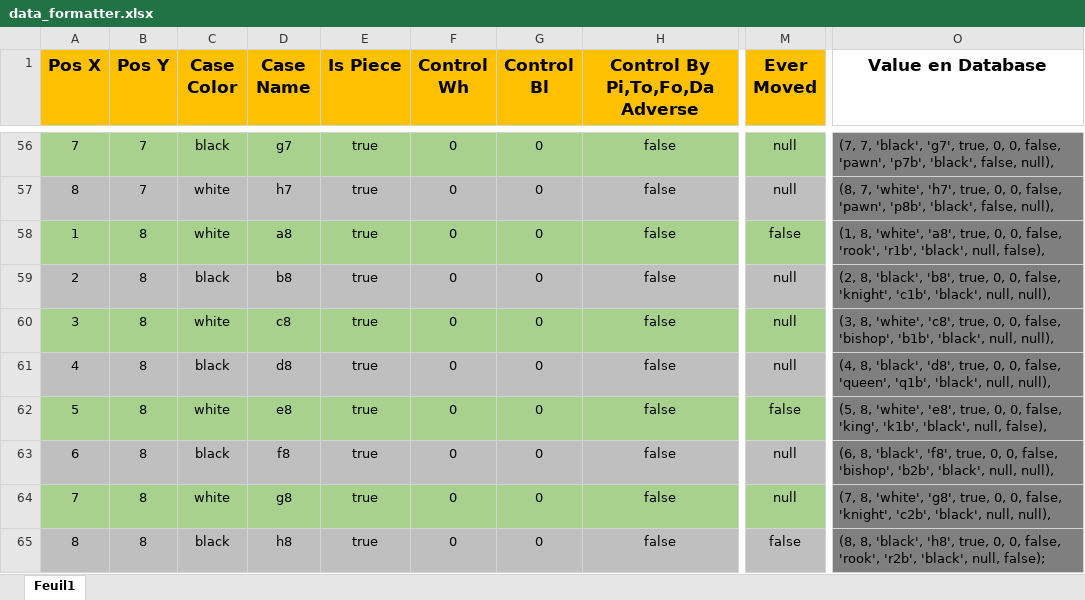
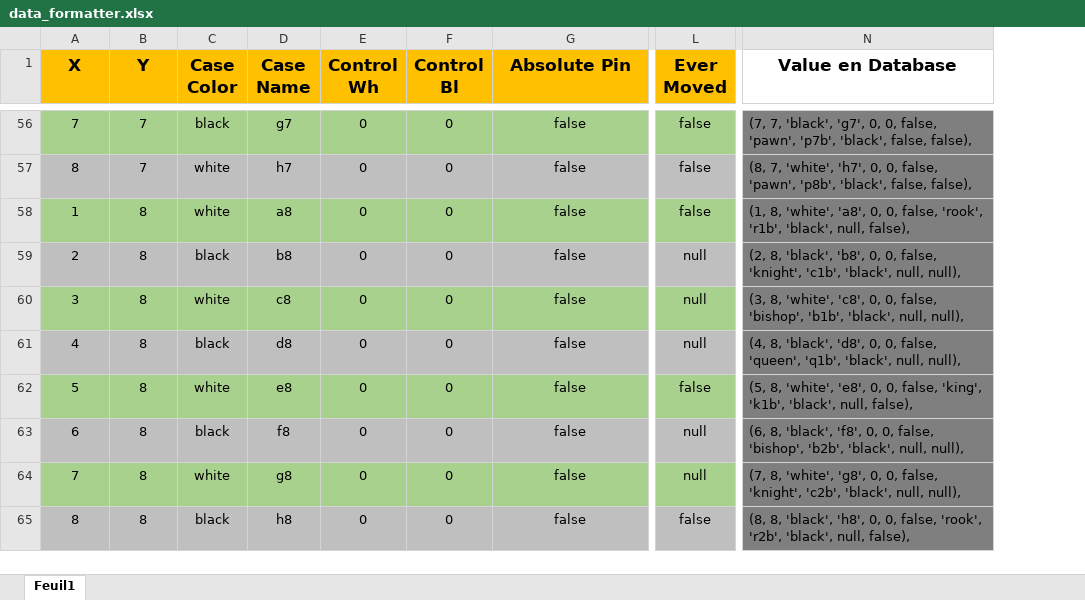
Before and after one commit to Alexandre-RICHARD/Portfolio-Back, an Excel workbook: data/data_formatter.xlsx, sheet Feuil1, drawn as a sheet; only a part is shown, gaps mark what is left out; values as stored, in another font and other column widths than the file's, no borders; removed rows and columns are numbered as before the commit, all else as after; the diff covers the shown part only; the diff names each change by its address in the sheet, - before the commit and + after, or states it on an @@ line.

```diff
--- a/data/data_formatter.xlsx (sheet Feuil1)
+++ b/data/data_formatter.xlsx (sheet Feuil1)
-column E (Is Piece), rows 56-65: all true
-A1: Pos X
+A1: X
-B1: Pos Y
+B1: Y
-G1: Control By Pi,To,Fo,Da Adverse
+G1: Absolute Pin
-L56:L57 (Ever Moved): null
+L56:L57 (Ever Moved): false
-N56 (Value en Database): …'black', 'g7', true, 0, 0, false, 'pawn', 'p7b', 'black', false, null),
+N56 (Value en Database): …'black', 'g7', 0, 0, false, 'pawn', 'p7b', 'black', false, false),
-N57 (Value en Database): …'white', 'h7', true, 0, 0, false, 'pawn', 'p8b', 'black', false, null),
+N57 (Value en Database): …'white', 'h7', 0, 0, false, 'pawn', 'p8b', 'black', false, false),
-N58 (Value en Database): …'white', 'a8', true, 0, 0,…
+N58 (Value en Database): …'white', 'a8', 0, 0,…
-N59 (Value en Database): …'black', 'b8', true, 0, 0,…
+N59 (Value en Database): …'black', 'b8', 0, 0,…
-N60 (Value en Database): …'white', 'c8', true, 0, 0,…
+N60 (Value en Database): …'white', 'c8', 0, 0,…
-N61 (Value en Database): …'black', 'd8', true, 0, 0,…
+N61 (Value en Database): …'black', 'd8', 0, 0,…
-N62 (Value en Database): …'white', 'e8', true, 0, 0,…
+N62 (Value en Database): …'white', 'e8', 0, 0,…
-N63 (Value en Database): …'black', 'f8', true, 0, 0,…
+N63 (Value en Database): …'black', 'f8', 0, 0,…
-N64 (Value en Database): …'white', 'g8', true, 0, 0,…
+N64 (Value en Database): …'white', 'g8', 0, 0,…
-N65 (Value en Database): …'black', 'h8', true, 0, 0, false, 'rook', 'r2b', 'black', null, false);
+N65 (Value en Database): …'black', 'h8', 0, 0, false, 'rook', 'r2b', 'black', null, false),
```
Also changed, not shown: 68 edited cells elsewhere in this sheet, 6 other files.
